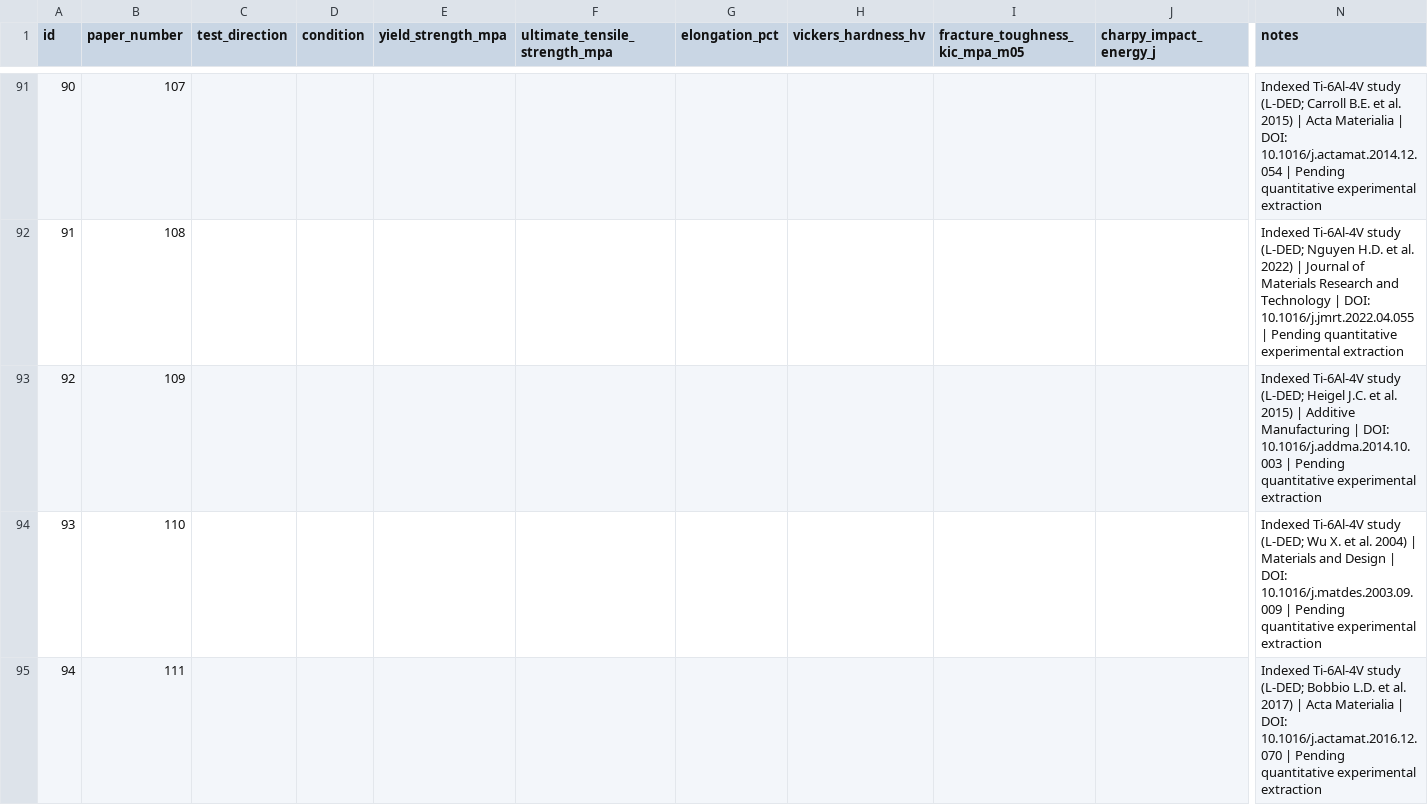
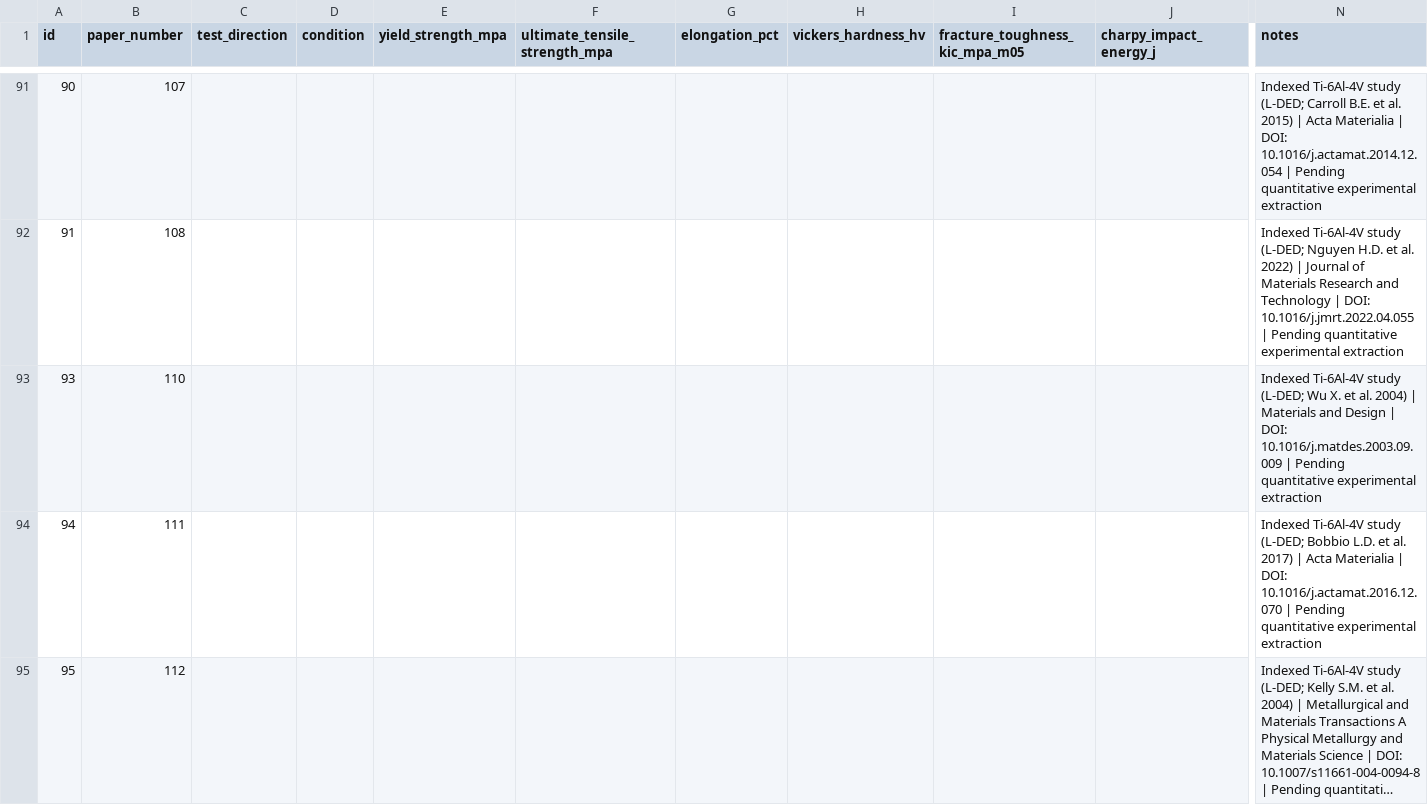
Before and after one commit to Roshan5329p/NITT-Internship, a CSV file: data/ti64_mechanical_properties.csv, drawn as a sheet; only a part is shown, gaps mark what is left out; the shorter side is filled out with more unchanged rows; long unchanged cells end in …; rows hold the shown columns only; the diff covers the shown part only; the diff names each change by its address in the sheet, - before the commit and + after, or states it on an @@ line.

```diff
--- a/data/ti64_mechanical_properties.csv
+++ b/data/ti64_mechanical_properties.csv
-row 93: 92 | 109 |  |  |  |  |  |  |  |  | Indexed Ti-6Al-4V study (L-DED; Heigel J.C. et al. 2015) | Additive Manufacturing | DOI: 10.1016/j.addma.2014.10.003 | Pending quantitative experimental extraction
```
Also changed, not shown: 14 removed rows elsewhere in this file, data/ti64_microstructure.csv, data/ti64_papers.csv, 30 other files.
